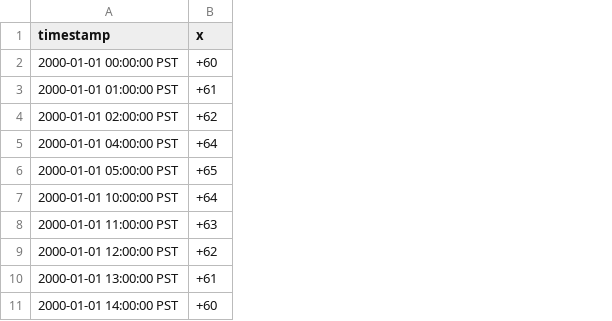
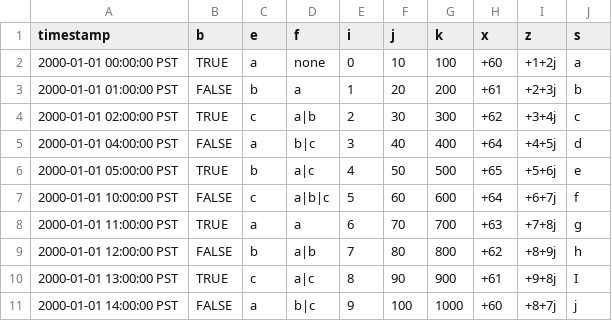
Before and after one commit to arras-energy/gridlabd, a CSV file: runtime/autotest/test_pandas_header_out.csv, drawn as a sheet; the diff names each change by its address in the sheet, - before the commit and + after, or states it on an @@ line.

Commit message:
Fix source issues in pandas module

```diff
--- a/runtime/autotest/test_pandas_header_out.csv
+++ b/runtime/autotest/test_pandas_header_out.csv
+column B (b), rows 2-11: TRUE | FALSE | TRUE | FALSE | TRUE | FALSE | TRUE | FALSE | TRUE | FALSE
+column C (e), rows 2-11: a | b | c | a | b | c | a | b | c | a
+column D (f), rows 2-11: none | a | a|b | b|c | a|c | a|b|c | a | a|b | a|c | b|c
+column E (i), rows 2-11: 0 | 1 | 2 | 3 | 4 | 5 | 6 | 7 | 8 | 9
+column F (j), rows 2-11: 10 | 20 | 30 | 40 | 50 | 60 | 70 | 80 | 90 | 100
+column G (k), rows 2-11: 100 | 200 | 300 | 400 | 500 | 600 | 700 | 800 | 900 | 1000
+column I (z), rows 2-11: +1+2j | +2+3j | +3+4j | +4+5j | +5+6j | +6+7j | +7+8j | +8+9j | +9+8j | +8+7j
+column J (s), rows 2-11: a | b | c | d | e | f | g | h | I | j
```
Also changed, not shown: runtime/autotest/test_pandas_header.csv, runtime/autotest/test_pandas_noheader.csv, 5 other files.
